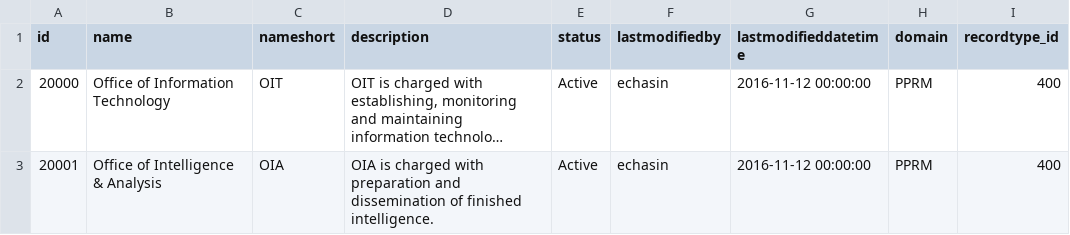
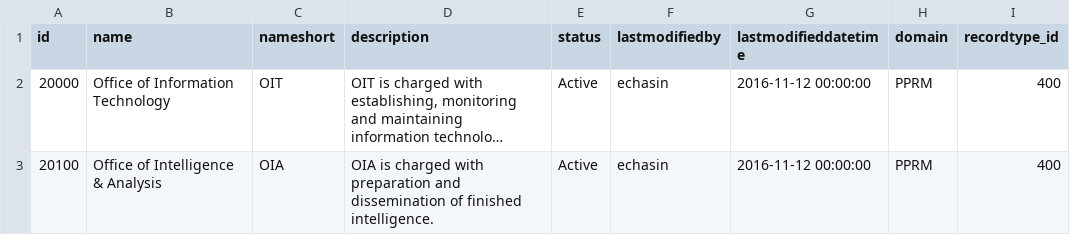
Before and after one commit to echasin/adap_core, a CSV file: src/main/resources/config/liquibase/adap_core_portfolios_pprm.csv, drawn as a sheet; long unchanged cells end in …; the diff names each change by its address in the sheet, - before the commit and + after, or states it on an @@ line.

```diff
--- a/src/main/resources/config/liquibase/adap_core_portfolios_pprm.csv
+++ b/src/main/resources/config/liquibase/adap_core_portfolios_pprm.csv
-A3 (id): 20001
+A3 (id): 20100
```
Also changed, not shown: src/main/resources/config/liquibase/adap_core_portfolioprojectmbrs_0.csv, src/main/resources/config/liquibase/adap_core_portfolioprojectmbrs_pprm.csv, 5 other files.
